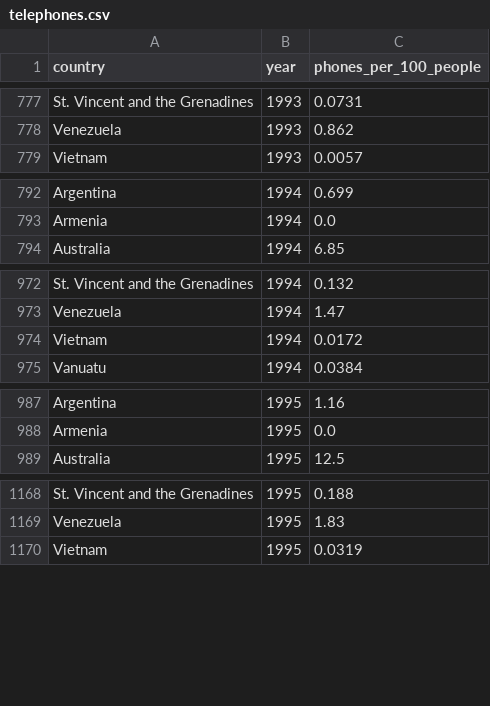
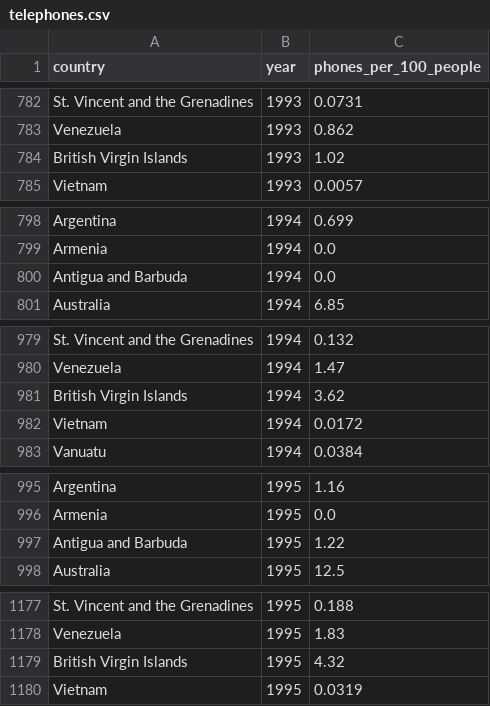
Before and after one commit to MohammadHHaj/Gruppe3-Projektopgave, a CSV file: data/telephones.csv, drawn as a sheet; only a part is shown, gaps mark what is left out; the diff covers the shown part only; the diff names each change by its address in the sheet, - before the commit and + after, or states it on an @@ line.

```diff
--- a/data/telephones.csv
+++ b/data/telephones.csv
+row 784: British Virgin Islands | 1993 | 1.02
+row 800: Antigua and Barbuda | 1994 | 0.0
+row 981: British Virgin Islands | 1994 | 3.62
+row 997: Antigua and Barbuda | 1995 | 1.22
+row 1179: British Virgin Islands | 1995 | 4.32
```
Also changed, not shown: 8 added rows elsewhere in this file.
